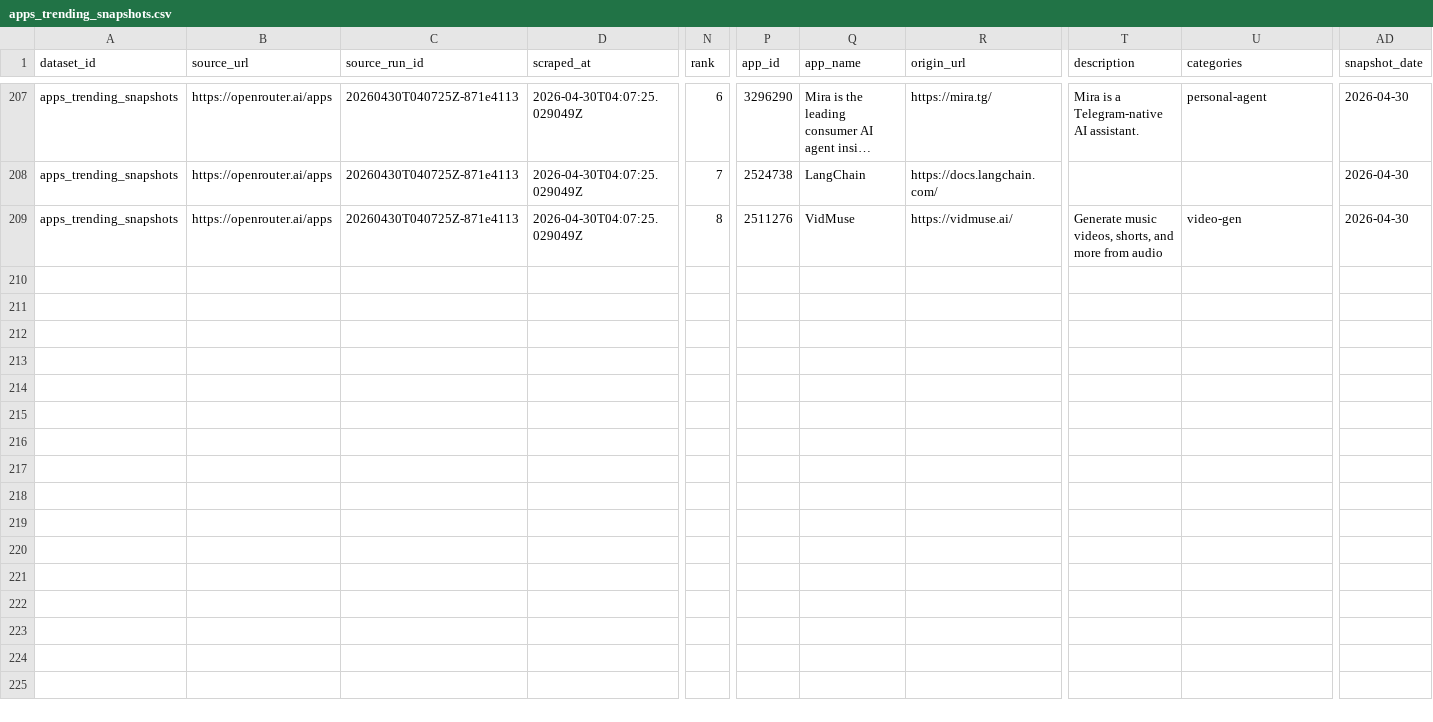
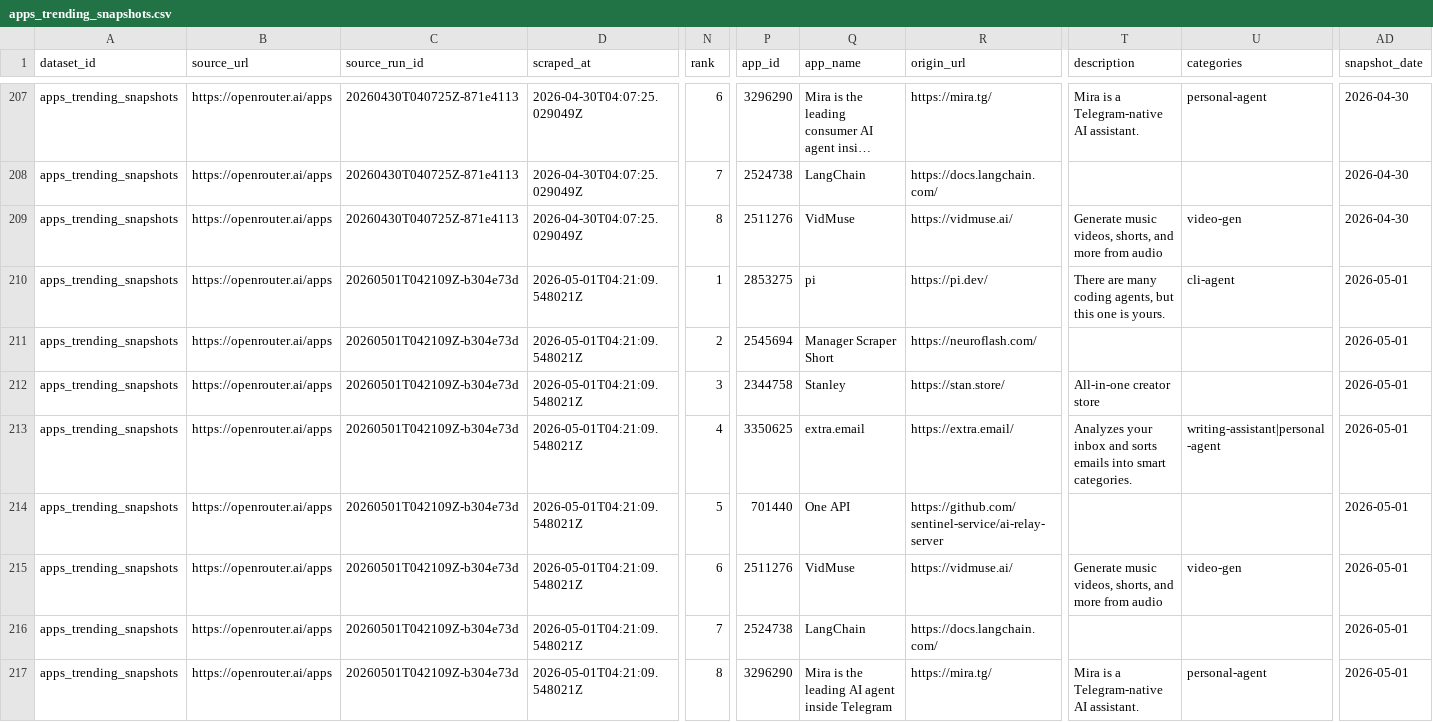
Before and after one commit to Henrywzh/alternative-data, a CSV file: data/normalized/openrouter/apps_trending_snapshots.csv, drawn as a sheet; only a part is shown, gaps mark what is left out; long unchanged cells end in …; rows hold the shown columns only; the diff names each change by its address in the sheet, - before the commit and + after, or states it on an @@ line.

```diff
--- a/data/normalized/openrouter/apps_trending_snapshots.csv
+++ b/data/normalized/openrouter/apps_trending_snapshots.csv
+row 210: apps_trending_snapshots | https://openrouter.ai/apps | 20260501T042109Z-b304e73d | 2026-05-01T04:21:09.548021Z | 1 | 2853275 | pi | https://pi.dev/ | There are many coding agents, but this one is yours. | cli-agent | 2026-05-01
+row 211: apps_trending_snapshots | https://openrouter.ai/apps | 20260501T042109Z-b304e73d | 2026-05-01T04:21:09.548021Z | 2 | 2545694 | Manager Scraper Short | https://neuroflash.com/ |  |  | 2026-05-01
+row 212: apps_trending_snapshots | https://openrouter.ai/apps | 20260501T042109Z-b304e73d | 2026-05-01T04:21:09.548021Z | 3 | 2344758 | Stanley | https://stan.store/ | All-in-one creator store |  | 2026-05-01
+row 213: apps_trending_snapshots | https://openrouter.ai/apps | 20260501T042109Z-b304e73d | 2026-05-01T04:21:09.548021Z | 4 | 3350625 | extra.email | https://extra.email/ | Analyzes your inbox and sorts emails into smart categories. | writing-assistant|personal-agent | 2026-05-01
+row 214: apps_trending_snapshots | https://openrouter.ai/apps | 20260501T042109Z-b304e73d | 2026-05-01T04:21:09.548021Z | 5 | 701440 | One API | https://github.com/sentinel-service/ai-relay-server |  |  | 2026-05-01
+row 215: apps_trending_snapshots | https://openrouter.ai/apps | 20260501T042109Z-b304e73d | 2026-05-01T04:21:09.548021Z | 6 | 2511276 | VidMuse | https://vidmuse.ai/ | Generate music videos, shorts, and more from audio | video-gen | 2026-05-01
+row 216: apps_trending_snapshots | https://openrouter.ai/apps | 20260501T042109Z-b304e73d | 2026-05-01T04:21:09.548021Z | 7 | 2524738 | LangChain | https://docs.langchain.com/ |  |  | 2026-05-01
+row 217: apps_trending_snapshots | https://openrouter.ai/apps | 20260501T042109Z-b304e73d | 2026-05-01T04:21:09.548021Z | 8 | 3296290 | Mira is the leading AI agent inside Telegram | https://mira.tg/ | Mira is a Telegram-native AI assistant. | personal-agent | 2026-05-01
```
Also changed, not shown: data/normalized/openrouter/app_metadata_snapshots.csv, 8 other files.
